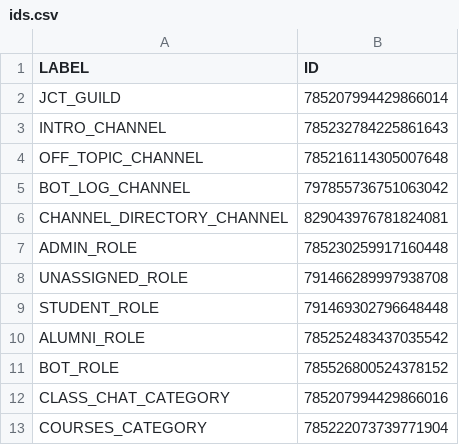
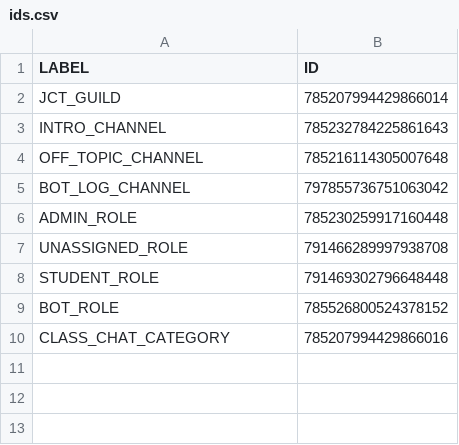
Before and after one commit to DenverCoder1/jct-discord-bot, a CSV file: utils/ids.csv, drawn as a sheet; the diff names each change by its address in the sheet, - before the commit and + after, or states it on an @@ line.

```diff
--- a/utils/ids.csv
+++ b/utils/ids.csv
-row 6: CHANNEL_DIRECTORY_CHANNEL | 829043976781824081
-row 10: ALUMNI_ROLE | 785252483437035542
-row 13: COURSES_CATEGORY | 785222073739771904
```
Also changed, not shown: 10 other files.
